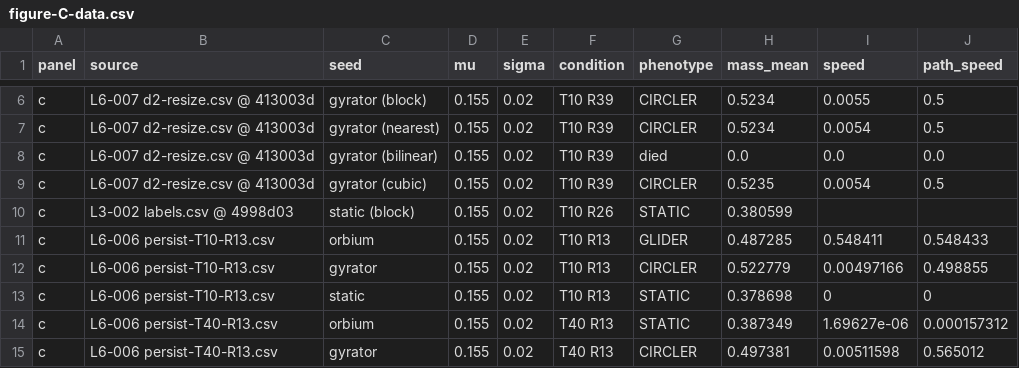
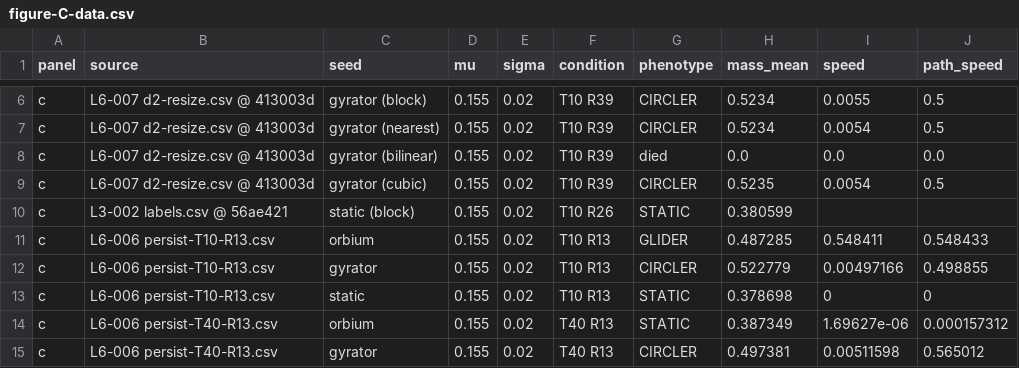
Before and after one commit to bfaber-centaur/artificial-life-museum, a CSV file: research/figures/C-phenotypes-one-rule/figure-C-data.csv, drawn as a sheet; only a part is shown, gaps mark what is left out.

```diff
--- a/research/figures/C-phenotypes-one-rule/figure-C-data.csv
+++ b/research/figures/C-phenotypes-one-rule/figure-C-data.csv
@@ -9,3 +9,3 @@ c,L6-007 d2-resize.csv @ 413003d,gyrator (bilinear),0.155,0.02,T10 R39,died,0.0,
 c,L6-007 d2-resize.csv @ 413003d,gyrator (cubic),0.155,0.02,T10 R39,CIRCLER,0.5235,0.0054,0.5
-c,L3-002 labels.csv @ 4998d03,static (block),0.155,0.02,T10 R26,STATIC,0.380599,,
+c,L3-002 labels.csv @ 56ae421,static (block),0.155,0.02,T10 R26,STATIC,0.380599,,
 c,L6-006 persist-T10-R13.csv,orbium,0.155,0.02,T10 R13,GLIDER,0.487285,0.548411,0.548433
```
Also changed, not shown: 5 other files.
